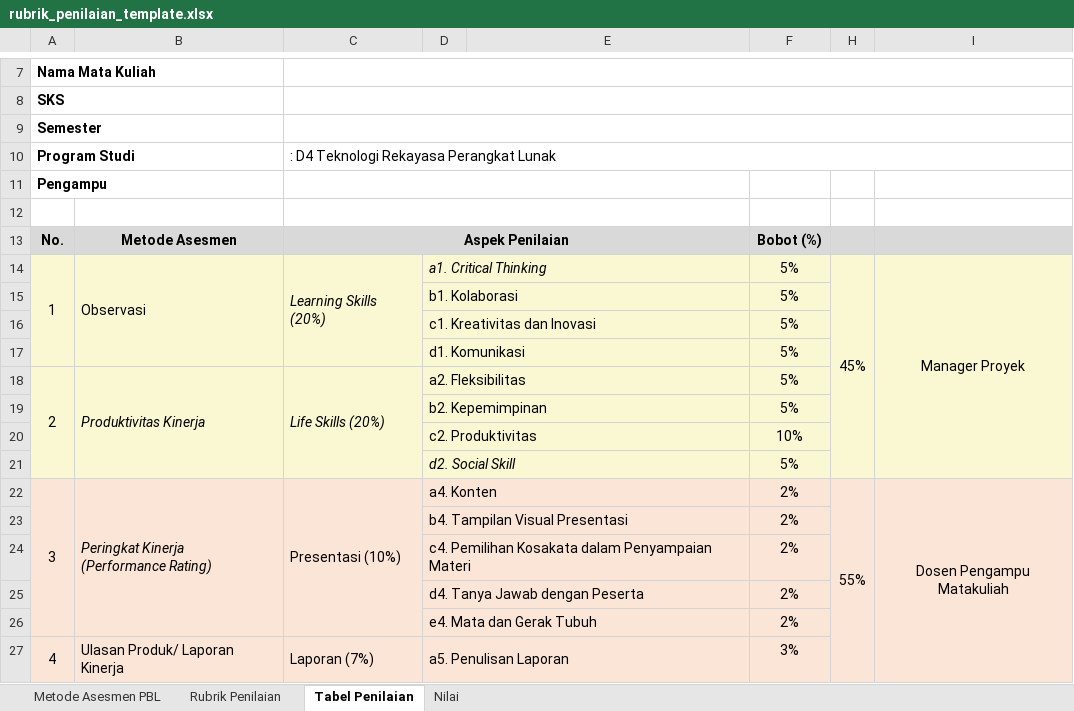
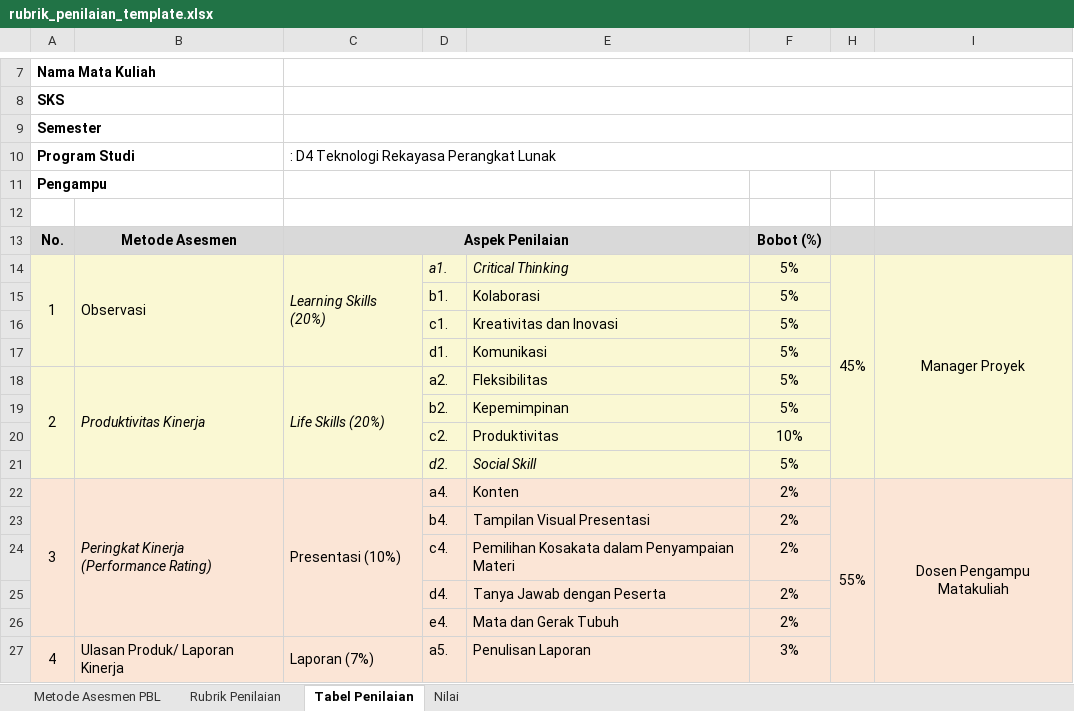
Before and after one commit to nikohadiqi/pbl, an Excel workbook: resources/templates/rubrik_penilaian_template.xlsx, sheet Tabel Penilaian, drawn as a sheet; only a part is shown, gaps mark what is left out; values as stored, in another font and other column widths than the file's, no borders; charts and pictures not drawn; removed rows and columns are numbered as before the commit, all else as after; the diff covers the shown part only; the diff names each change by its address in the sheet, - before the commit and + after, or states it on an @@ line.

Commit message:
refactor penilaian by rubrik dinamis

```diff
--- a/resources/templates/rubrik_penilaian_template.xlsx (sheet Tabel Penilaian)
+++ b/resources/templates/rubrik_penilaian_template.xlsx (sheet Tabel Penilaian)
-D14: a1. Critical Thinking
+D14: a1.
-D14:E14 merged
-E14: (empty)
+E14: Critical Thinking
-row 15:  |  |  | b1. Kolaborasi |  | 5%
-row 16:  |  |  | c1. Kreativitas dan Inovasi |  | 5%
-row 17:  |  |  | d1. Komunikasi |  | 5%
+row 15:  |  |  | b1. | Kolaborasi | 5%
+row 16:  |  |  | c1. | Kreativitas dan Inovasi | 5%
+row 17:  |  |  | d1. | Komunikasi | 5%
-D18: a2. Fleksibilitas
+D18: a2.
-D18:E18 merged
-E18: (empty)
+E18: Fleksibilitas
-row 19:  |  |  | b2. Kepemimpinan |  | 5%
-row 20:  |  |  | c2. Produktivitas |  | 10%
-row 21:  |  |  | d2. Social Skill |  | 5%
+row 19:  |  |  | b2. | Kepemimpinan | 5%
+row 20:  |  |  | c2. | Produktivitas | 10%
+row 21:  |  |  | d2. | Social Skill | 5%
-D22: a4. Konten
+D22: a4.
-D22:E22 merged
-E22: (empty)
+E22: Konten
-row 23:  |  |  | b4. Tampilan Visual Presentasi |  | 2%
-row 24:  |  |  | c4. Pemilihan Kosakata dalam Penyampaian Materi |  | 2%
-row 25:  |  |  | d4. Tanya Jawab dengan Peserta |  | 2%
-row 26:  |  |  | e4. Mata dan Gerak Tubuh |  | 2%
+row 23:  |  |  | b4. | Tampilan Visual Presentasi | 2%
+row 24:  |  |  | c4. | Pemilihan Kosakata dalam Penyampaian Materi | 2%
+row 25:  |  |  | d4. | Tanya Jawab dengan Peserta | 2%
+row 26:  |  |  | e4. | Mata dan Gerak Tubuh | 2%
-D27: a5. Penulisan Laporan
+D27: a5.
-D27:E27 merged
-E27: (empty)
+E27: Penulisan Laporan
```
Also changed, not shown: 4 added rows, 4 removed rows, 2 edited cells and merged cells elsewhere in this sheet, sheet Nilai, formulas that keep their value, 11 other files.
